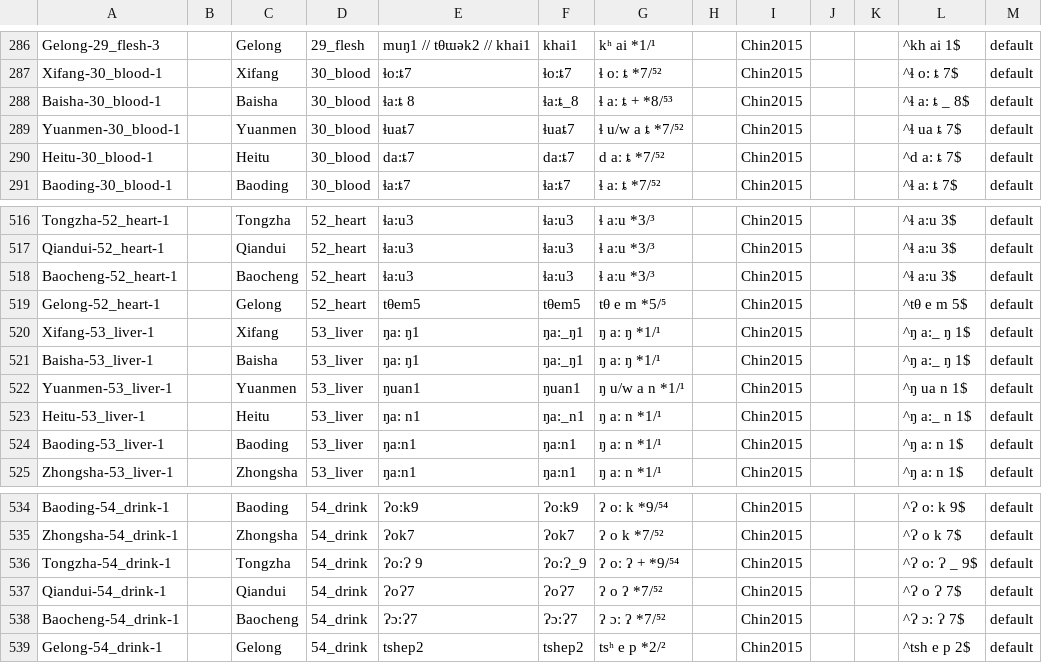
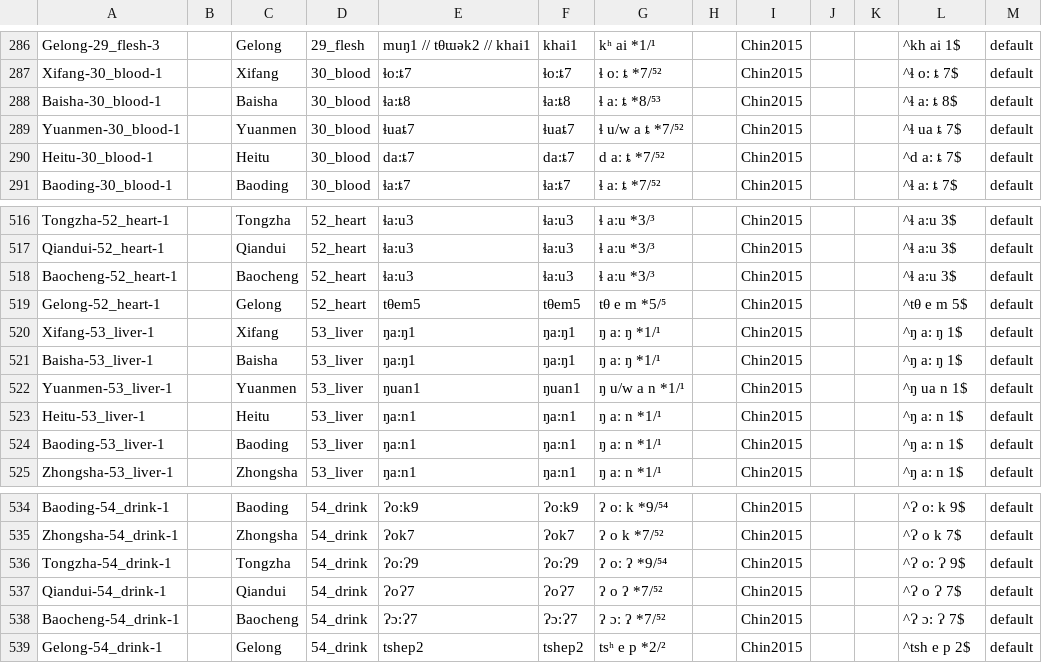
Before and after one commit to digling/chingelong, a CSV file: cldf/forms.csv, drawn as a sheet; only a part is shown, gaps mark what is left out.

```diff
--- a/cldf/forms.csv
+++ b/cldf/forms.csv
@@ -287,3 +287,3 @@ Gelong-29_flesh-3,,Gelong,29_flesh,muŋ1 // tθɯək2 // khai1,khai1,kʰ ai *1/
 Xifang-30_blood-1,,Xifang,30_blood,ɬo:ȶ7,ɬo:ȶ7,ɬ oː ȶ *7/⁵²,,Chin2015,,,^ɬ o: ȶ 7$,default
-Baisha-30_blood-1,,Baisha,30_blood,ɬa:ȶ 8,ɬa:ȶ_8,ɬ aː ȶ + *8/⁵³,,Chin2015,,,^ɬ a: ȶ _ 8$,default
+Baisha-30_blood-1,,Baisha,30_blood,ɬa:ȶ8,ɬa:ȶ8,ɬ aː ȶ *8/⁵³,,Chin2015,,,^ɬ a: ȶ 8$,default
 Yuanmen-30_blood-1,,Yuanmen,30_blood,ɬuaȶ7,ɬuaȶ7,ɬ u/w a ȶ *7/⁵²,,Chin2015,,,^ɬ ua ȶ 7$,default
@@ -519,6 +519,6 @@ Baocheng-52_heart-1,,Baocheng,52_heart,ɬa:u3,ɬa:u3,ɬ aːu *3/³,,Chin2015,,,^
 Gelong-52_heart-1,,Gelong,52_heart,tθem5,tθem5,tθ e m *5/⁵,,Chin2015,,,^tθ e m 5$,default
-Xifang-53_liver-1,,Xifang,53_liver,ŋa: ŋ1,ŋa:_ŋ1,ŋ aː ŋ *1/¹,,Chin2015,,,^ŋ a:_ ŋ 1$,default
-Baisha-53_liver-1,,Baisha,53_liver,ŋa: ŋ1,ŋa:_ŋ1,ŋ aː ŋ *1/¹,,Chin2015,,,^ŋ a:_ ŋ 1$,default
+Xifang-53_liver-1,,Xifang,53_liver,ŋa:ŋ1,ŋa:ŋ1,ŋ aː ŋ *1/¹,,Chin2015,,,^ŋ a: ŋ 1$,default
+Baisha-53_liver-1,,Baisha,53_liver,ŋa:ŋ1,ŋa:ŋ1,ŋ aː ŋ *1/¹,,Chin2015,,,^ŋ a: ŋ 1$,default
 Yuanmen-53_liver-1,,Yuanmen,53_liver,ŋuan1,ŋuan1,ŋ u/w a n *1/¹,,Chin2015,,,^ŋ ua n 1$,default
-Heitu-53_liver-1,,Heitu,53_liver,ŋa: n1,ŋa:_n1,ŋ aː n *1/¹,,Chin2015,,,^ŋ a:_ n 1$,default
+Heitu-53_liver-1,,Heitu,53_liver,ŋa:n1,ŋa:n1,ŋ aː n *1/¹,,Chin2015,,,^ŋ a: n 1$,default
 Baoding-53_liver-1,,Baoding,53_liver,ŋa:n1,ŋa:n1,ŋ aː n *1/¹,,Chin2015,,,^ŋ a: n 1$,default
@@ -535,3 +535,3 @@ Baoding-54_drink-1,,Baoding,54_drink,Ɂo:k9,Ɂo:k9,ʔ oː k *9/⁵⁴,,Chin2015,
 Zhongsha-54_drink-1,,Zhongsha,54_drink,Ɂok7,Ɂok7,ʔ o k *7/⁵²,,Chin2015,,,^Ɂ o k 7$,default
-Tongzha-54_drink-1,,Tongzha,54_drink,Ɂo:Ɂ 9,Ɂo:Ɂ_9,ʔ oː ʔ + *9/⁵⁴,,Chin2015,,,^Ɂ o: Ɂ _ 9$,default
+Tongzha-54_drink-1,,Tongzha,54_drink,Ɂo:Ɂ9,Ɂo:Ɂ9,ʔ oː ʔ *9/⁵⁴,,Chin2015,,,^Ɂ o: Ɂ 9$,default
 Qiandui-54_drink-1,,Qiandui,54_drink,ɁoɁ7,ɁoɁ7,ʔ o ʔ *7/⁵²,,Chin2015,,,^Ɂ o Ɂ 7$,default
```
Also changed, not shown: etc/concepts.tsv, 4 other files.
